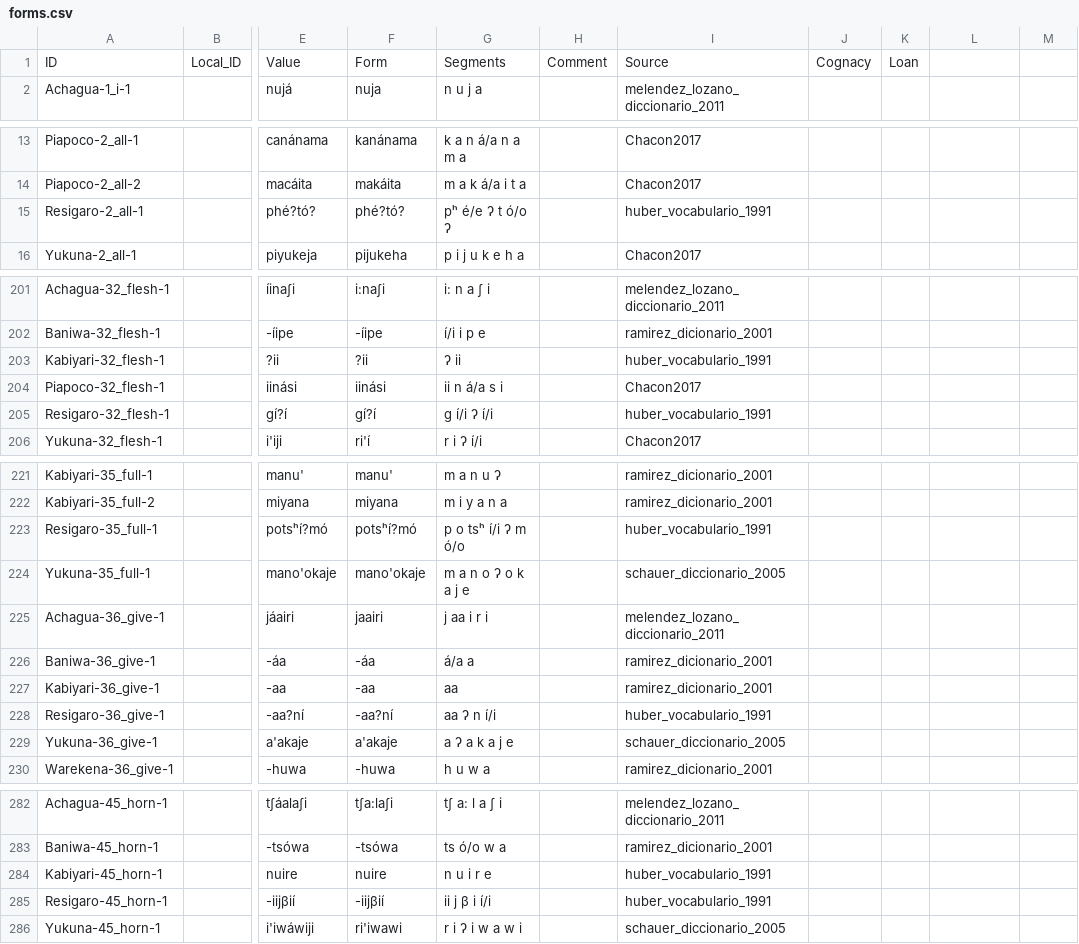
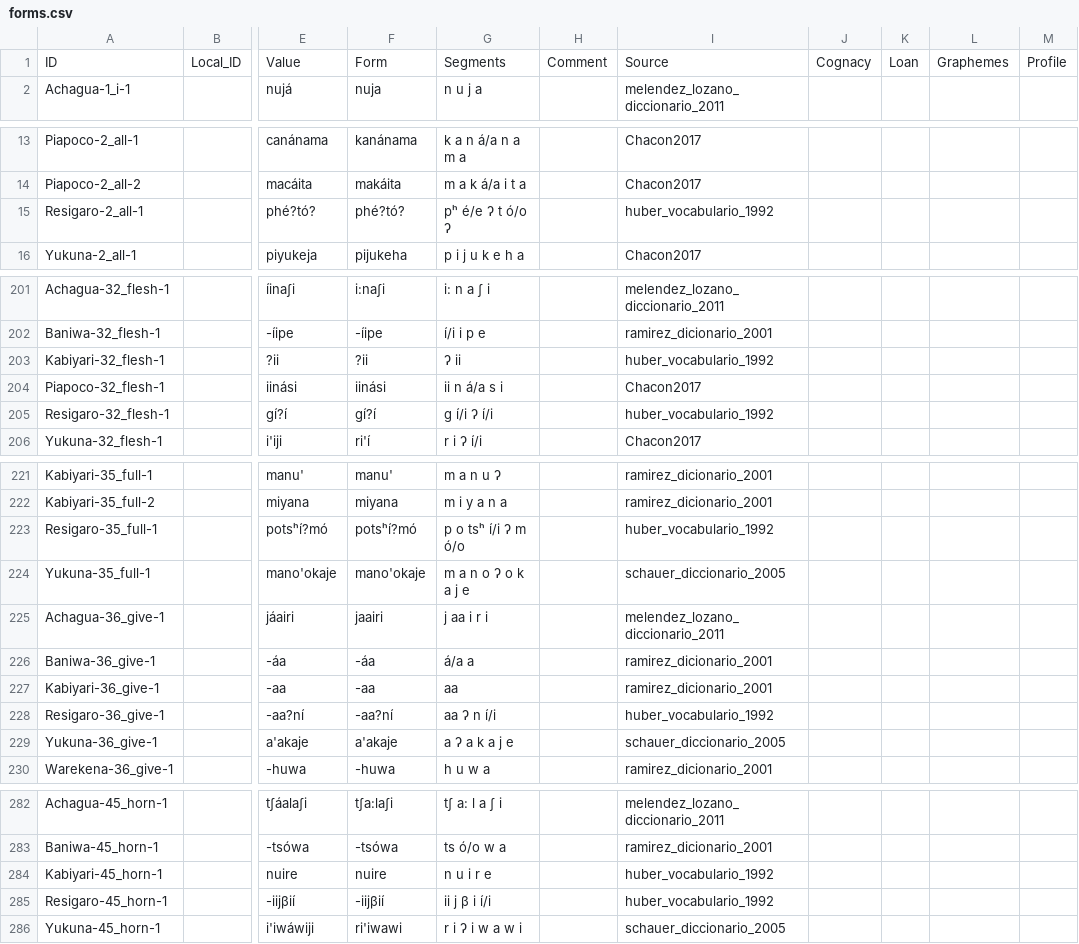
Before and after one commit to lexibank/chaconarawakan, a CSV file: cldf/forms.csv, drawn as a sheet; only a part is shown, gaps mark what is left out; the diff covers the shown part only; the diff names each change by its address in the sheet, - before the commit and + after, or states it on an @@ line.

Commit message:
update chacon's dataset with new title

```diff
--- a/cldf/forms.csv
+++ b/cldf/forms.csv
-L1: (empty)
+L1: Graphemes
-M1: (empty)
+M1: Profile
-I15: huber_vocabulario_1991
+I15: huber_vocabulario_1992
-I203: huber_vocabulario_1991
+I203: huber_vocabulario_1992
-I205: huber_vocabulario_1991
+I205: huber_vocabulario_1992
-I223: huber_vocabulario_1991
+I223: huber_vocabulario_1992
-I228: huber_vocabulario_1991
+I228: huber_vocabulario_1992
-I284:I285: huber_vocabulario_1991
+I284:I285: huber_vocabulario_1992
```
Also changed, not shown: 9 edited cells elsewhere in this file, cldf/languages.csv, 9 other files.
